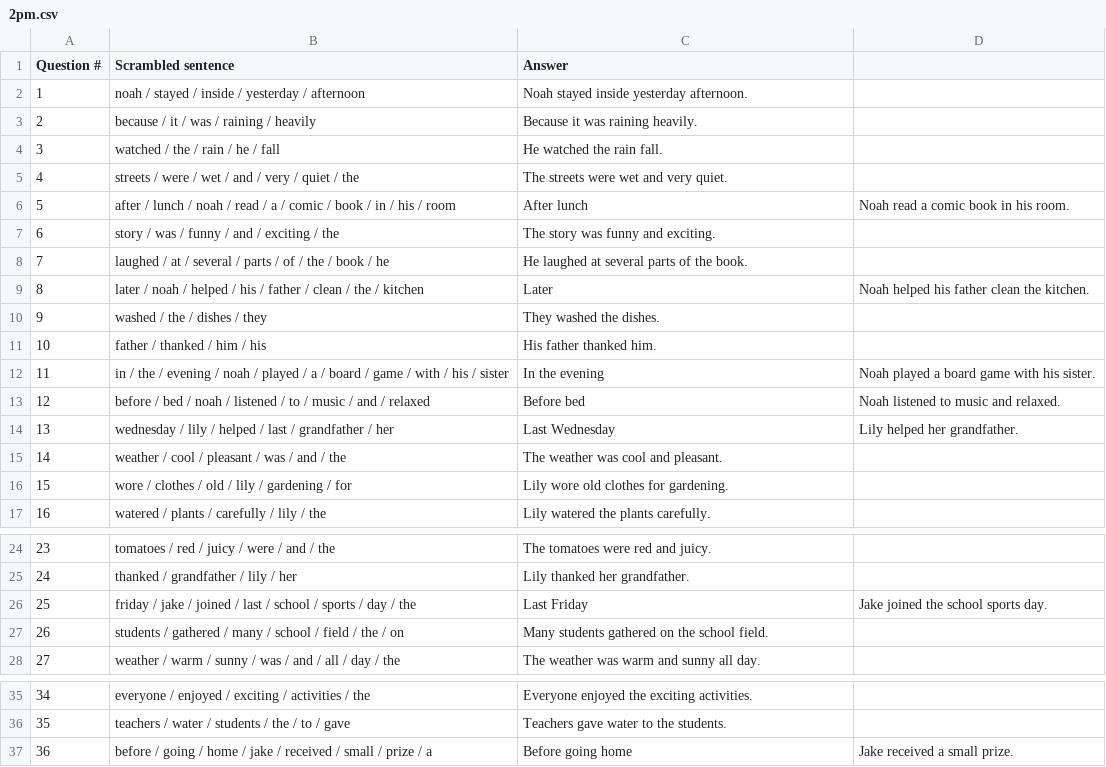
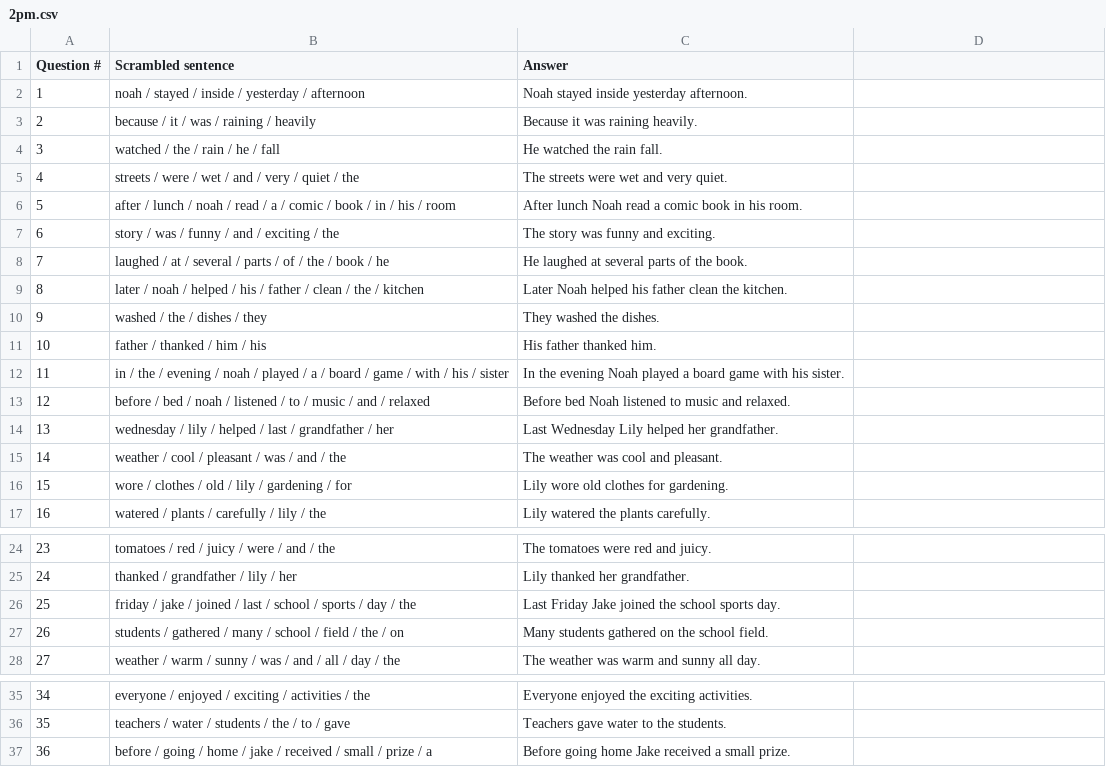
Before and after one commit to urbanparkour/Mega-scramble, a CSV file: 2pm.csv, drawn as a sheet; only a part is shown, gaps mark what is left out.

Commit message:
Add files via upload

```diff
--- a/2pm.csv
+++ b/2pm.csv
@@ -5,11 +5,11 @@ Question #,Scrambled sentence,Answer
 4,streets / were / wet / and / very / quiet / the,The streets were wet and very quiet.
-5,after / lunch / noah / read / a / comic / book / in / his / room,After lunch, Noah read a comic book in his room.
+5,after / lunch / noah / read / a / comic / book / in / his / room,After lunch Noah read a comic book in his room.
 6,story / was / funny / and / exciting / the,The story was funny and exciting.
 7,laughed / at / several / parts / of / the / book / he,He laughed at several parts of the book.
-8,later / noah / helped / his / father / clean / the / kitchen,Later, Noah helped his father clean the kitchen.
+8,later / noah / helped / his / father / clean / the / kitchen,Later Noah helped his father clean the kitchen.
 9,washed / the / dishes / they,They washed the dishes.
 10,father / thanked / him / his,His father thanked him.
-11,in / the / evening / noah / played / a / board / game / with / his / sister,In the evening, Noah played a board game with his sister.
-12,before / bed / noah / listened / to / music / and / relaxed,Before bed, Noah listened to music and relaxed.
-13,wednesday / lily / helped / last / grandfather / her,Last Wednesday, Lily helped her grandfather.
+11,in / the / evening / noah / played / a / board / game / with / his / sister,In the evening Noah played a board game with his sister.
+12,before / bed / noah / listened / to / music / and / relaxed,Before bed Noah listened to music and relaxed.
+13,wednesday / lily / helped / last / grandfather / her,Last Wednesday Lily helped her grandfather.
 14,weather / cool / pleasant / was / and / the,The weather was cool and pleasant.
@@ -25,3 +25,3 @@ Question #,Scrambled sentence,Answer
 24,thanked / grandfather / lily / her,Lily thanked her grandfather.
-25,friday / jake / joined / last / school / sports / day / the,Last Friday, Jake joined the school sports day.
+25,friday / jake / joined / last / school / sports / day / the,Last Friday Jake joined the school sports day.
 26,students / gathered / many / school / field / the / on,Many students gathered on the school field.
@@ -36,2 +36,2 @@ Question #,Scrambled sentence,Answer
 35,teachers / water / students / the / to / gave,Teachers gave water to the students.
-36,before / going / home / jake / received / small / prize / a,Before going home, Jake received a small prize.
+36,before / going / home / jake / received / small / prize / a,Before going home Jake received a small prize.
```
